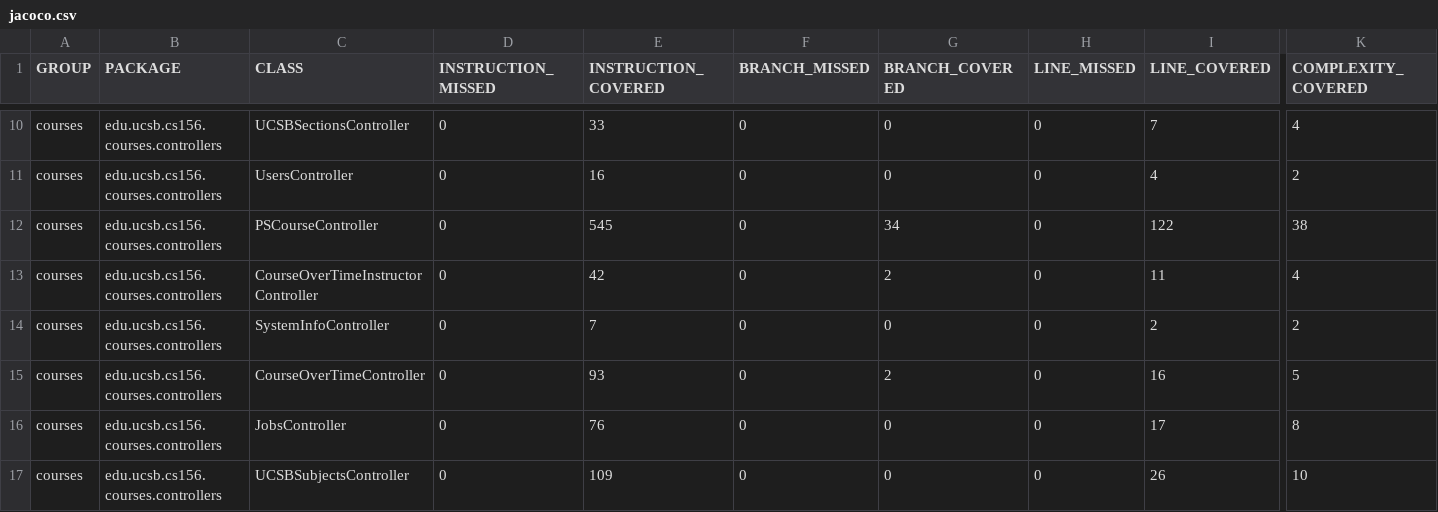
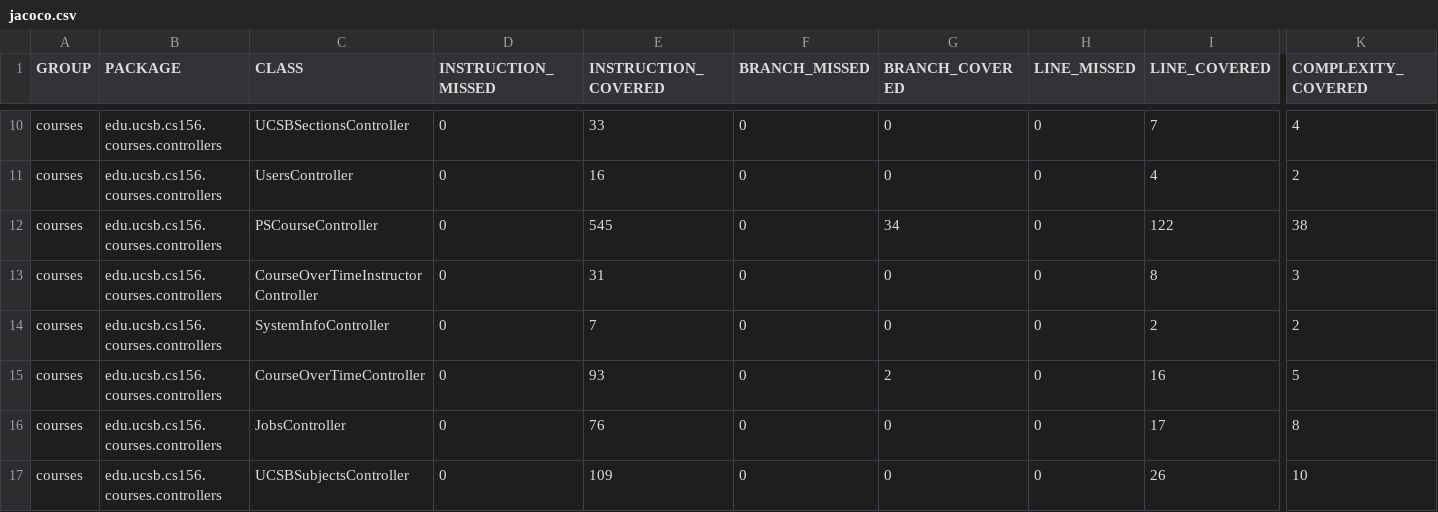
Before and after one commit to ucsb-cs156-f23/proj-courses-f23-7pm-1, a CSV file: prs/20/jacoco/jacoco.csv, drawn as a sheet; only a part is shown, gaps mark what is left out; the diff names each change by its address in the sheet, - before the commit and + after, or states it on an @@ line.

```diff
--- a/prs/20/jacoco/jacoco.csv
+++ b/prs/20/jacoco/jacoco.csv
-E13 (INSTRUCTION_COVERED): 42
+E13 (INSTRUCTION_COVERED): 31
-G13 (BRANCH_COVERED): 2
+G13 (BRANCH_COVERED): 0
-I13 (LINE_COVERED): 11
+I13 (LINE_COVERED): 8
-K13 (COMPLEXITY_COVERED): 4
+K13 (COMPLEXITY_COVERED): 3
```
Also changed, not shown: 7 other files.
